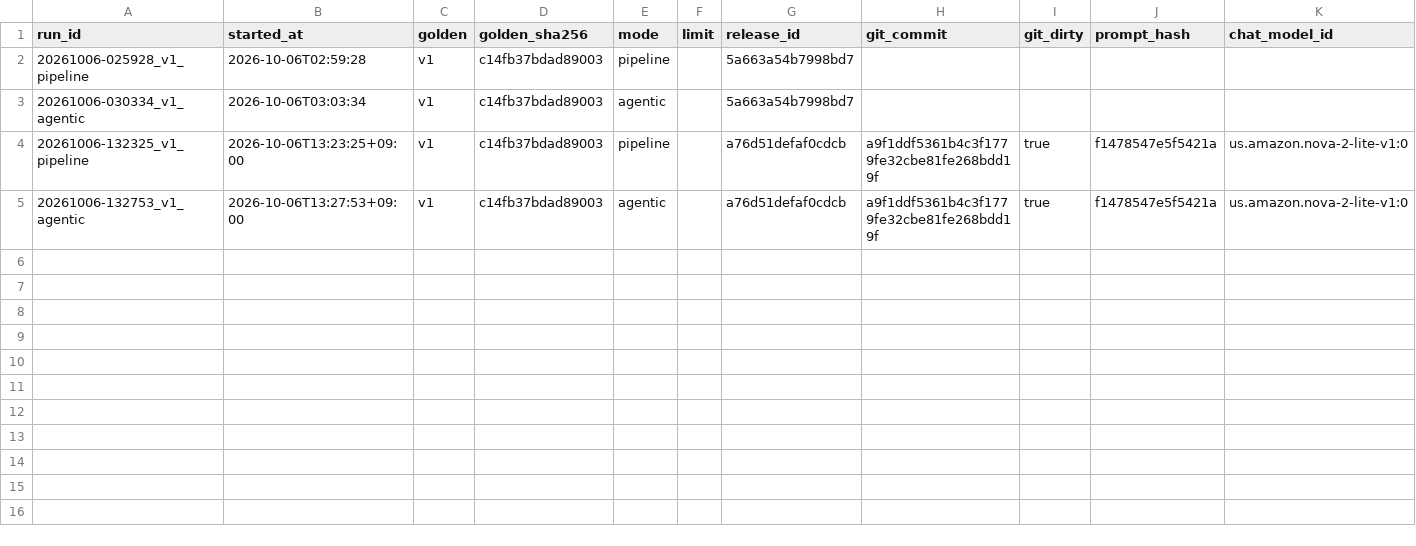
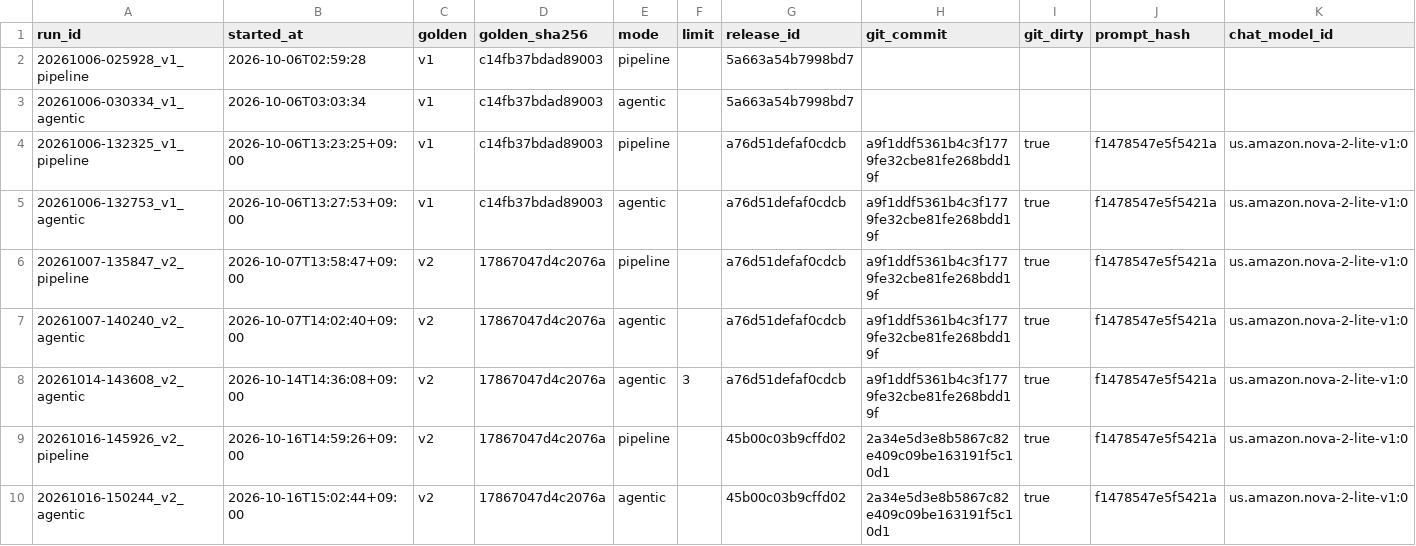
Before and after one commit to ys-systemrun/chatbot_proto_01, a CSV file: evals/history.csv, drawn as a sheet; only a part is shown; rows hold the shown columns only; the diff names each change by its address in the sheet, - before the commit and + after, or states it on an @@ line.

```diff
--- a/evals/history.csv
+++ b/evals/history.csv
+row 6: 20261007-135847_v2_pipeline | 2026-10-07T13:58:47+09:00 | v2 | 17867047d4c2076a | pipeline |  | a76d51defaf0cdcb | a9f1ddf5361b4c3f1779fe32cbe81fe268bdd19f | true | f1478547e5f5421a | us.amazon.nova-2-lite-v1:0
+row 7: 20261007-140240_v2_agentic | 2026-10-07T14:02:40+09:00 | v2 | 17867047d4c2076a | agentic |  | a76d51defaf0cdcb | a9f1ddf5361b4c3f1779fe32cbe81fe268bdd19f | true | f1478547e5f5421a | us.amazon.nova-2-lite-v1:0
+row 8: 20261014-143608_v2_agentic | 2026-10-14T14:36:08+09:00 | v2 | 17867047d4c2076a | agentic | 3 | a76d51defaf0cdcb | a9f1ddf5361b4c3f1779fe32cbe81fe268bdd19f | true | f1478547e5f5421a | us.amazon.nova-2-lite-v1:0
+row 9: 20261016-145926_v2_pipeline | 2026-10-16T14:59:26+09:00 | v2 | 17867047d4c2076a | pipeline |  | 45b00c03b9cffd02 | 2a34e5d3e8b5867c82e409c09be163191f5c10d1 | true | f1478547e5f5421a | us.amazon.nova-2-lite-v1:0
+row 10: 20261016-150244_v2_agentic | 2026-10-16T15:02:44+09:00 | v2 | 17867047d4c2076a | agentic |  | 45b00c03b9cffd02 | 2a34e5d3e8b5867c82e409c09be163191f5c10d1 | true | f1478547e5f5421a | us.amazon.nova-2-lite-v1:0
```
Also changed, not shown: 1 other file.
